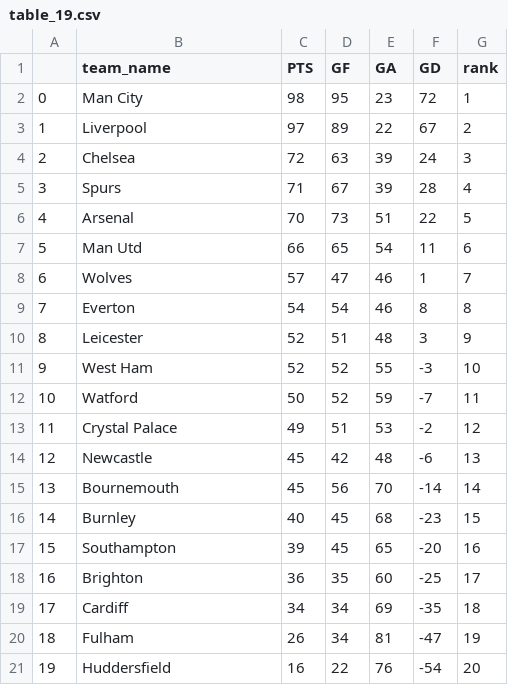
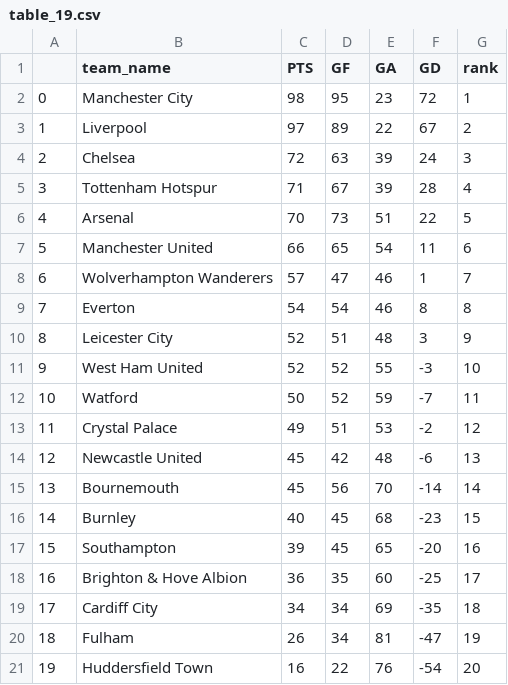
Before and after one commit to omer6nahum/FinalProjectML2, a CSV file: data/tables/table_19.csv, drawn as a sheet.

```diff
--- a/data/tables/table_19.csv
+++ b/data/tables/table_19.csv
@@ -1,15 +1,15 @@
 ,team_name,PTS,GF,GA,GD,rank
-0,Man City,98,95,23,72,1
+0,Manchester City,98,95,23,72,1
 1,Liverpool,97,89,22,67,2
 2,Chelsea,72,63,39,24,3
-3,Spurs,71,67,39,28,4
+3,Tottenham Hotspur,71,67,39,28,4
 4,Arsenal,70,73,51,22,5
-5,Man Utd,66,65,54,11,6
-6,Wolves,57,47,46,1,7
+5,Manchester United,66,65,54,11,6
+6,Wolverhampton Wanderers,57,47,46,1,7
 7,Everton,54,54,46,8,8
-8,Leicester,52,51,48,3,9
-9,West Ham,52,52,55,-3,10
+8,Leicester City,52,51,48,3,9
+9,West Ham United,52,52,55,-3,10
 10,Watford,50,52,59,-7,11
 11,Crystal Palace,49,51,53,-2,12
-12,Newcastle,45,42,48,-6,13
+12,Newcastle United,45,42,48,-6,13
 13,Bournemouth,45,56,70,-14,14
@@ -17,5 +17,5 @@
 15,Southampton,39,45,65,-20,16
-16,Brighton,36,35,60,-25,17
-17,Cardiff,34,34,69,-35,18
+16,Brighton & Hove Albion,36,35,60,-25,17
+17,Cardiff City,34,34,69,-35,18
 18,Fulham,26,34,81,-47,19
-19,Huddersfield,16,22,76,-54,20
+19,Huddersfield Town,16,22,76,-54,20
```
Also changed, not shown: data/tables/table_15.csv, data/tables/table_16.csv, 4 other files.
